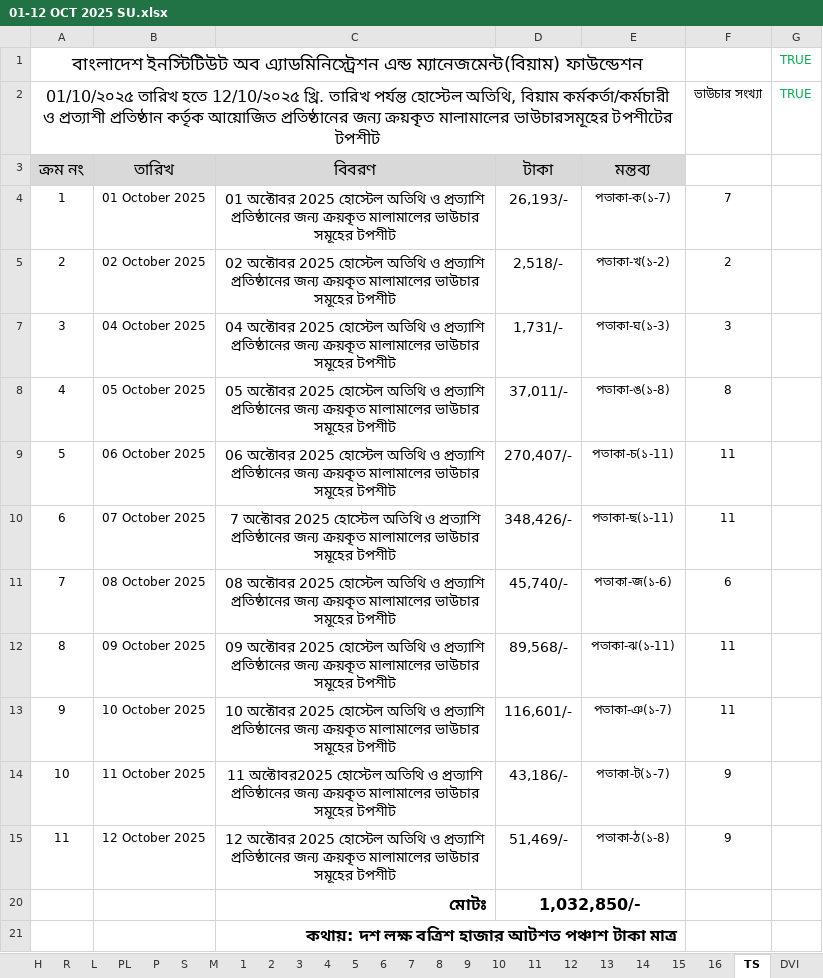
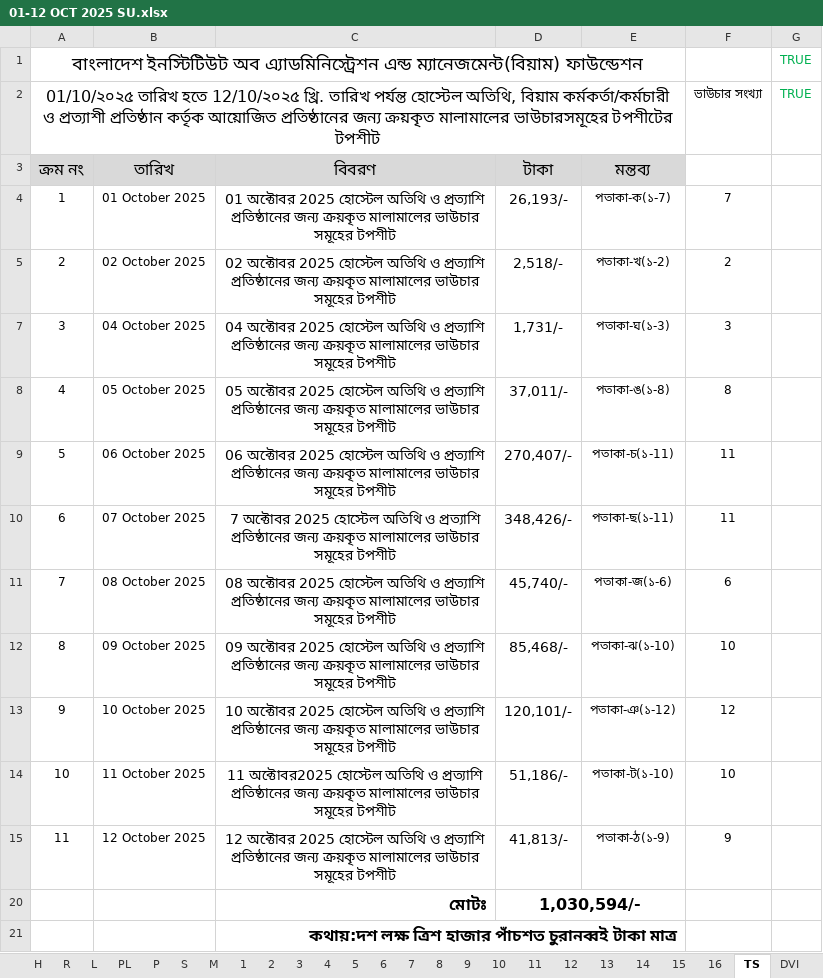
Before and after one commit to nshamim2026/office, an Excel workbook: Store/10-2025 STORE GH/01-12 OCT 2025 SU.xlsx, sheet TS, drawn as a sheet; values as stored, in another font and other column widths than the file's, no borders; charts and pictures not drawn; the diff names each change by its address in the sheet, - before the commit and + after, or states it on an @@ line.

```diff
--- a/Store/10-2025 STORE GH/01-12 OCT 2025 SU.xlsx (sheet TS)
+++ b/Store/10-2025 STORE GH/01-12 OCT 2025 SU.xlsx (sheet TS)
-D12 (টাকা): 89,568/-
+D12 (টাকা): 85,468/-
-E12 (মন্তব্য): পতাকা-ঝ(১-11)
+E12 (মন্তব্য): পতাকা-ঝ(১-10)
-F12: 11
+F12: 10
-D13 (টাকা): 116,601/-
+D13 (টাকা): 120,101/-
-E13 (মন্তব্য): পতাকা-ঞ(১-7)
+E13 (মন্তব্য): পতাকা-ঞ(১-12)
-F13: 11
+F13: 12
-D14 (টাকা): 43,186/-
+D14 (টাকা): 51,186/-
-E14 (মন্তব্য): পতাকা-ট(১-7)
+E14 (মন্তব্য): পতাকা-ট(১-10)
-F14: 9
+F14: 10
-D15 (টাকা): 51,469/-
+D15 (টাকা): 41,813/-
-E15 (মন্তব্য): পতাকা-ঠ(১-8)
+E15 (মন্তব্য): পতাকা-ঠ(১-9)
-D20 (টাকা): 1,032,850/-
+D20 (টাকা): 1,030,594/-
-C21 (বিবরণ): কথায়: দশ লক্ষ বত্রিশ হাজার আটশত পঞ্চাশ টাকা মাত্র
+C21 (বিবরণ): কথায়:দশ লক্ষ ত্রিশ হাজার পাঁচশত চুরানব্বই টাকা মাত্র
```
Also changed, not shown: sheet R, sheet P, sheet S, sheet 11, sheet 12, sheet 9, 7 more sheets, formulas that keep their value, hidden cells.
